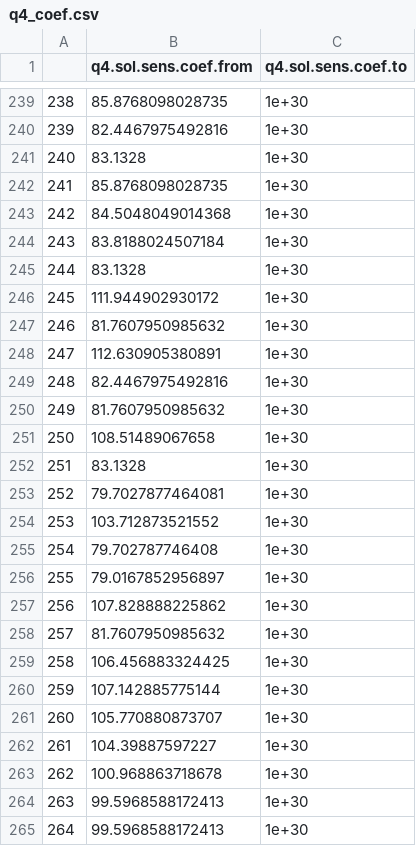
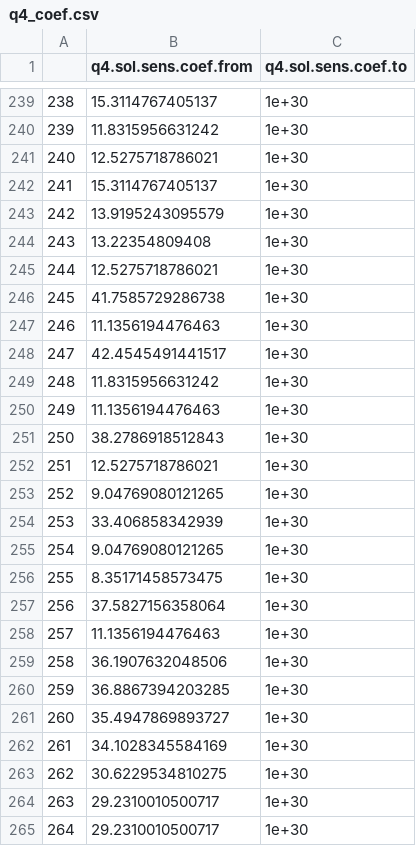
Before and after one commit to versusChou/Stochastic-Control-and-Optimization, a CSV file: Group HW 1/q4_coef.csv, drawn as a sheet; only a part is shown, gaps mark what is left out; the diff covers the shown part only.

```diff
--- a/Group HW 1/q4_coef.csv
+++ b/Group HW 1/q4_coef.csv
@@ -239,27 +239,27 @@
-"238",85.8768098028735,1e+30
-"239",82.4467975492816,1e+30
-"240",83.1328,1e+30
-"241",85.8768098028735,1e+30
-"242",84.5048049014368,1e+30
-"243",83.8188024507184,1e+30
-"244",83.1328,1e+30
-"245",111.944902930172,1e+30
-"246",81.7607950985632,1e+30
-"247",112.630905380891,1e+30
-"248",82.4467975492816,1e+30
-"249",81.7607950985632,1e+30
-"250",108.51489067658,1e+30
-"251",83.1328,1e+30
-"252",79.7027877464081,1e+30
-"253",103.712873521552,1e+30
-"254",79.702787746408,1e+30
-"255",79.0167852956897,1e+30
-"256",107.828888225862,1e+30
-"257",81.7607950985632,1e+30
-"258",106.456883324425,1e+30
-"259",107.142885775144,1e+30
-"260",105.770880873707,1e+30
-"261",104.39887597227,1e+30
-"262",100.968863718678,1e+30
-"263",99.5968588172413,1e+30
-"264",99.5968588172413,1e+30
+"238",15.3114767405137,1e+30
+"239",11.8315956631242,1e+30
+"240",12.5275718786021,1e+30
+"241",15.3114767405137,1e+30
+"242",13.9195243095579,1e+30
+"243",13.22354809408,1e+30
+"244",12.5275718786021,1e+30
+"245",41.7585729286738,1e+30
+"246",11.1356194476463,1e+30
+"247",42.4545491441517,1e+30
+"248",11.8315956631242,1e+30
+"249",11.1356194476463,1e+30
+"250",38.2786918512843,1e+30
+"251",12.5275718786021,1e+30
+"252",9.04769080121265,1e+30
+"253",33.406858342939,1e+30
+"254",9.04769080121265,1e+30
+"255",8.35171458573475,1e+30
+"256",37.5827156358064,1e+30
+"257",11.1356194476463,1e+30
+"258",36.1907632048506,1e+30
+"259",36.8867394203285,1e+30
+"260",35.4947869893727,1e+30
+"261",34.1028345584169,1e+30
+"262",30.6229534810275,1e+30
+"263",29.2310010500717,1e+30
+"264",29.2310010500717,1e+30
```
Also changed, not shown: 123 edited cells elsewhere in this file, Group HW 1/q4_duals.csv, Group HW 1/q4_solution.csv, 8 other files.
